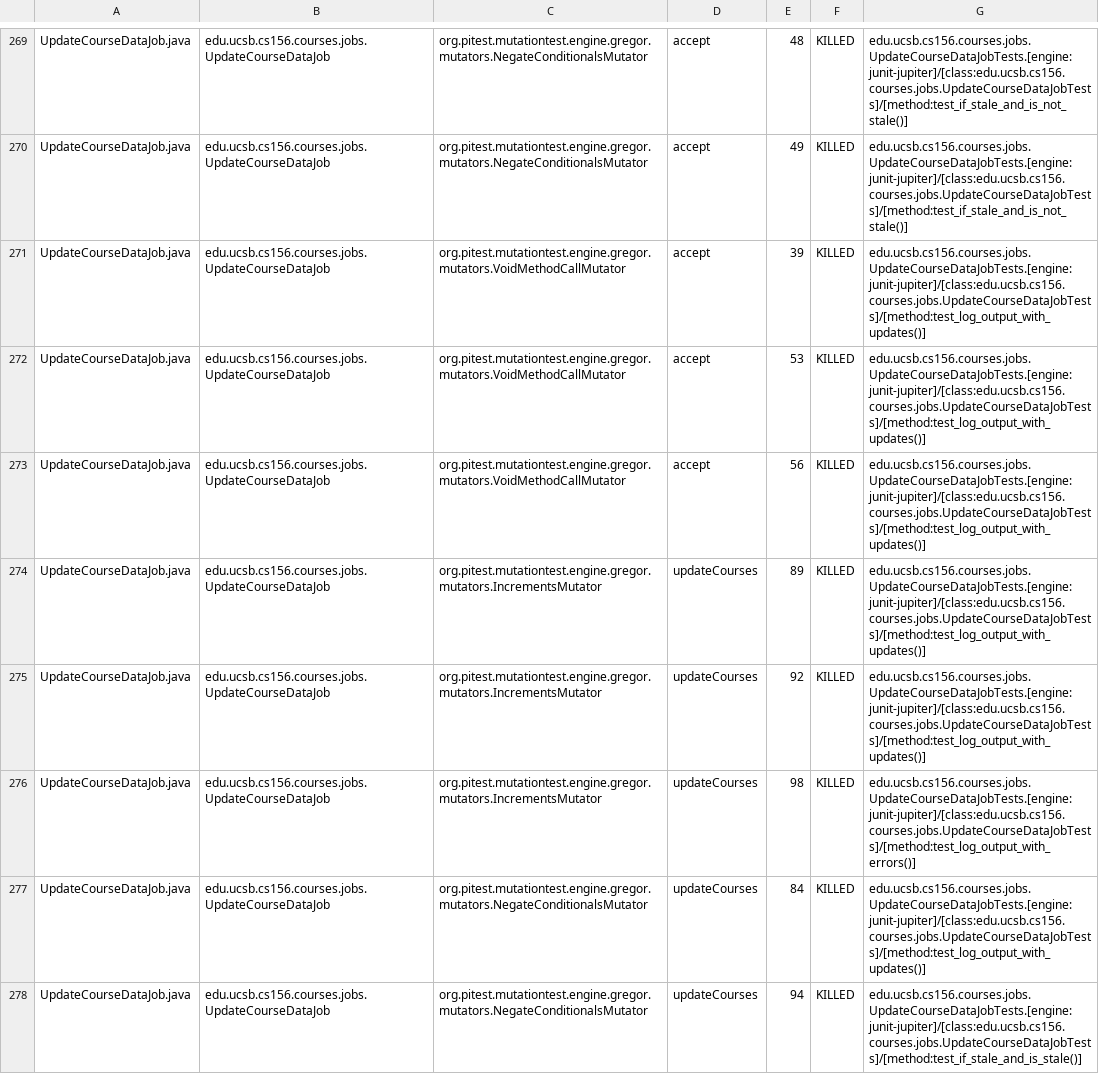
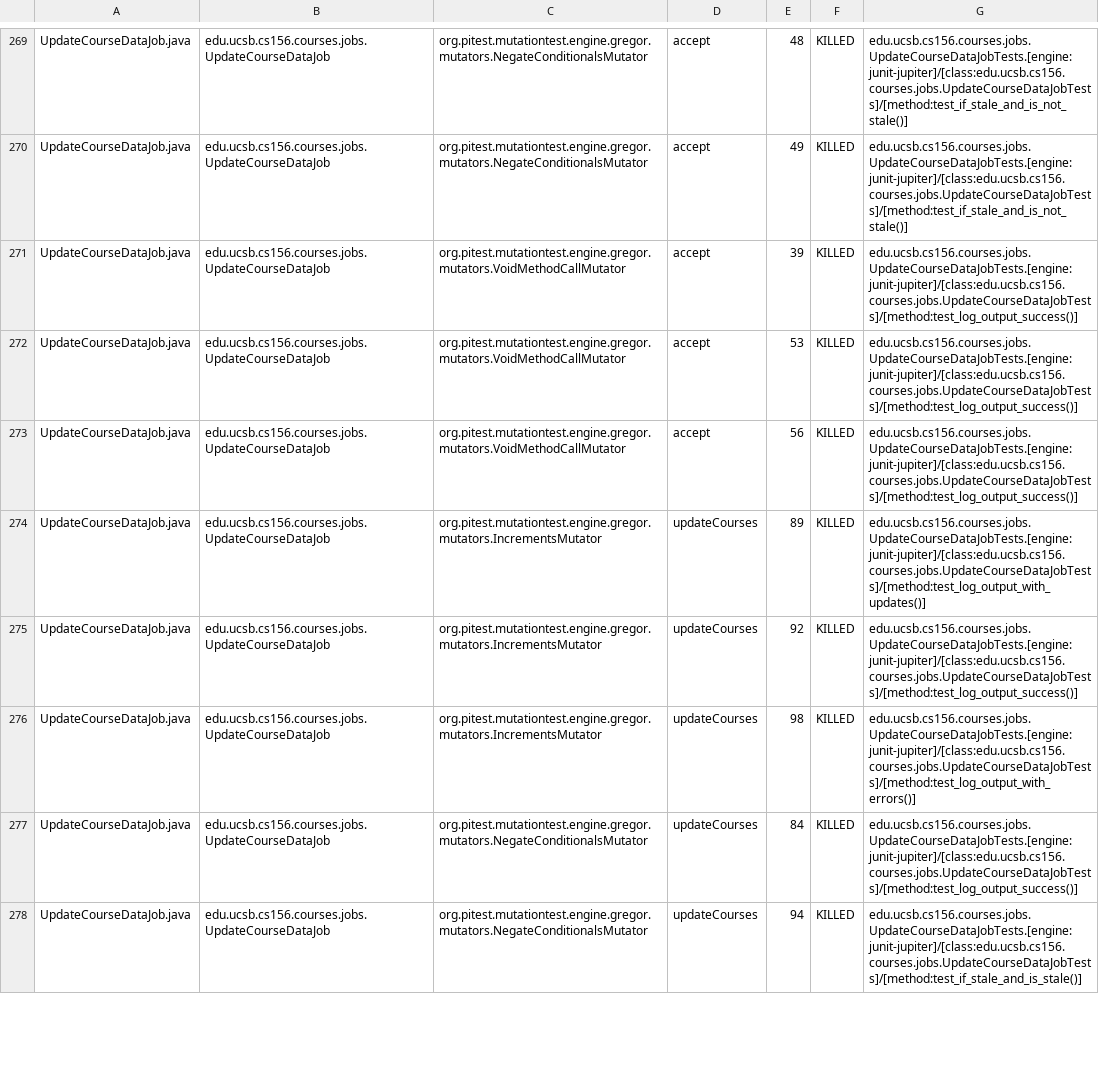
Before and after one commit to ucsb-cs156-s25/proj-courses-s25-03, a CSV file: pitest/mutations.csv, drawn as a sheet; only a part is shown, gaps mark what is left out; the diff covers the shown part only.

Commit message:
Deploying to gh-pages from @ ucsb-cs156-s25/proj-courses-s25-03@5bea485639b8854e991b026bdefa39853ca6db02 🚀

```diff
--- a/pitest/mutations.csv
+++ b/pitest/mutations.csv
@@ -270,9 +270,9 @@ UpdateCourseDataJob.java,edu.ucsb.cs156.courses.jobs.UpdateCourseDataJob,org.pit
 UpdateCourseDataJob.java,edu.ucsb.cs156.courses.jobs.UpdateCourseDataJob,org.pitest.mutationtest.engine.gregor.mutators.NegateConditionalsMutator,accept,49,KILLED,edu.ucsb.cs156.courses.jobs.UpdateCourseDataJobTests.[engine:junit-jupiter]/[class:edu.ucsb.cs156.courses.jobs.UpdateCourseDataJobTests]/[method:test_if_stale_and_is_not_stale()]
-UpdateCourseDataJob.java,edu.ucsb.cs156.courses.jobs.UpdateCourseDataJob,org.pitest.mutationtest.engine.gregor.mutators.VoidMethodCallMutator,accept,39,KILLED,edu.ucsb.cs156.courses.jobs.UpdateCourseDataJobTests.[engine:junit-jupiter]/[class:edu.ucsb.cs156.courses.jobs.UpdateCourseDataJobTests]/[method:test_log_output_with_updates()]
-UpdateCourseDataJob.java,edu.ucsb.cs156.courses.jobs.UpdateCourseDataJob,org.pitest.mutationtest.engine.gregor.mutators.VoidMethodCallMutator,accept,53,KILLED,edu.ucsb.cs156.courses.jobs.UpdateCourseDataJobTests.[engine:junit-jupiter]/[class:edu.ucsb.cs156.courses.jobs.UpdateCourseDataJobTests]/[method:test_log_output_with_updates()]
-UpdateCourseDataJob.java,edu.ucsb.cs156.courses.jobs.UpdateCourseDataJob,org.pitest.mutationtest.engine.gregor.mutators.VoidMethodCallMutator,accept,56,KILLED,edu.ucsb.cs156.courses.jobs.UpdateCourseDataJobTests.[engine:junit-jupiter]/[class:edu.ucsb.cs156.courses.jobs.UpdateCourseDataJobTests]/[method:test_log_output_with_updates()]
+UpdateCourseDataJob.java,edu.ucsb.cs156.courses.jobs.UpdateCourseDataJob,org.pitest.mutationtest.engine.gregor.mutators.VoidMethodCallMutator,accept,39,KILLED,edu.ucsb.cs156.courses.jobs.UpdateCourseDataJobTests.[engine:junit-jupiter]/[class:edu.ucsb.cs156.courses.jobs.UpdateCourseDataJobTests]/[method:test_log_output_success()]
+UpdateCourseDataJob.java,edu.ucsb.cs156.courses.jobs.UpdateCourseDataJob,org.pitest.mutationtest.engine.gregor.mutators.VoidMethodCallMutator,accept,53,KILLED,edu.ucsb.cs156.courses.jobs.UpdateCourseDataJobTests.[engine:junit-jupiter]/[class:edu.ucsb.cs156.courses.jobs.UpdateCourseDataJobTests]/[method:test_log_output_success()]
+UpdateCourseDataJob.java,edu.ucsb.cs156.courses.jobs.UpdateCourseDataJob,org.pitest.mutationtest.engine.gregor.mutators.VoidMethodCallMutator,accept,56,KILLED,edu.ucsb.cs156.courses.jobs.UpdateCourseDataJobTests.[engine:junit-jupiter]/[class:edu.ucsb.cs156.courses.jobs.UpdateCourseDataJobTests]/[method:test_log_output_success()]
 UpdateCourseDataJob.java,edu.ucsb.cs156.courses.jobs.UpdateCourseDataJob,org.pitest.mutationtest.engine.gregor.mutators.IncrementsMutator,updateCourses,89,KILLED,edu.ucsb.cs156.courses.jobs.UpdateCourseDataJobTests.[engine:junit-jupiter]/[class:edu.ucsb.cs156.courses.jobs.UpdateCourseDataJobTests]/[method:test_log_output_with_updates()]
-UpdateCourseDataJob.java,edu.ucsb.cs156.courses.jobs.UpdateCourseDataJob,org.pitest.mutationtest.engine.gregor.mutators.IncrementsMutator,updateCourses,92,KILLED,edu.ucsb.cs156.courses.jobs.UpdateCourseDataJobTests.[engine:junit-jupiter]/[class:edu.ucsb.cs156.courses.jobs.UpdateCourseDataJobTests]/[method:test_log_output_with_updates()]
+UpdateCourseDataJob.java,edu.ucsb.cs156.courses.jobs.UpdateCourseDataJob,org.pitest.mutationtest.engine.gregor.mutators.IncrementsMutator,updateCourses,92,KILLED,edu.ucsb.cs156.courses.jobs.UpdateCourseDataJobTests.[engine:junit-jupiter]/[class:edu.ucsb.cs156.courses.jobs.UpdateCourseDataJobTests]/[method:test_log_output_success()]
 UpdateCourseDataJob.java,edu.ucsb.cs156.courses.jobs.UpdateCourseDataJob,org.pitest.mutationtest.engine.gregor.mutators.IncrementsMutator,updateCourses,98,KILLED,edu.ucsb.cs156.courses.jobs.UpdateCourseDataJobTests.[engine:junit-jupiter]/[class:edu.ucsb.cs156.courses.jobs.UpdateCourseDataJobTests]/[method:test_log_output_with_errors()]
-UpdateCourseDataJob.java,edu.ucsb.cs156.courses.jobs.UpdateCourseDataJob,org.pitest.mutationtest.engine.gregor.mutators.NegateConditionalsMutator,updateCourses,84,KILLED,edu.ucsb.cs156.courses.jobs.UpdateCourseDataJobTests.[engine:junit-jupiter]/[class:edu.ucsb.cs156.courses.jobs.UpdateCourseDataJobTests]/[method:test_log_output_with_updates()]
+UpdateCourseDataJob.java,edu.ucsb.cs156.courses.jobs.UpdateCourseDataJob,org.pitest.mutationtest.engine.gregor.mutators.NegateConditionalsMutator,updateCourses,84,KILLED,edu.ucsb.cs156.courses.jobs.UpdateCourseDataJobTests.[engine:junit-jupiter]/[class:edu.ucsb.cs156.courses.jobs.UpdateCourseDataJobTests]/[method:test_log_output_success()]
 UpdateCourseDataJob.java,edu.ucsb.cs156.courses.jobs.UpdateCourseDataJob,org.pitest.mutationtest.engine.gregor.mutators.NegateConditionalsMutator,updateCourses,94,KILLED,edu.ucsb.cs156.courses.jobs.UpdateCourseDataJobTests.[engine:junit-jupiter]/[class:edu.ucsb.cs156.courses.jobs.UpdateCourseDataJobTests]/[method:test_if_stale_and_is_stale()]
```
Also changed, not shown: 51 edited cells elsewhere in this file, 44 other files.
